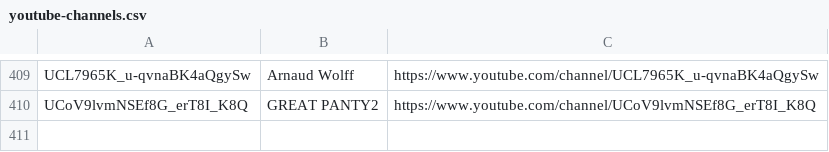
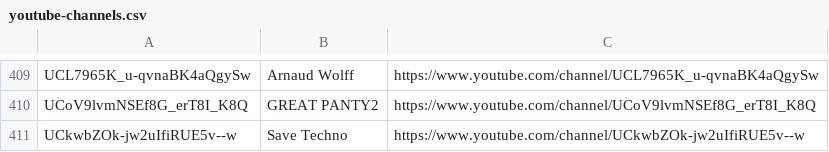
Before and after one commit to mirrorfm/data, a CSV file: youtube-channels.csv, drawn as a sheet; only a part is shown, gaps mark what is left out; the diff names each change by its address in the sheet, - before the commit and + after, or states it on an @@ line.

Commit message:
[channel] Save Techno

```diff
--- a/youtube-channels.csv
+++ b/youtube-channels.csv
+row 411: UCkwbZOk-jw2uIfiRUE5v--w | Save Techno | https://www.youtube.com/channel/UCkwbZOk-jw2uIfiRUE5v--w
```
